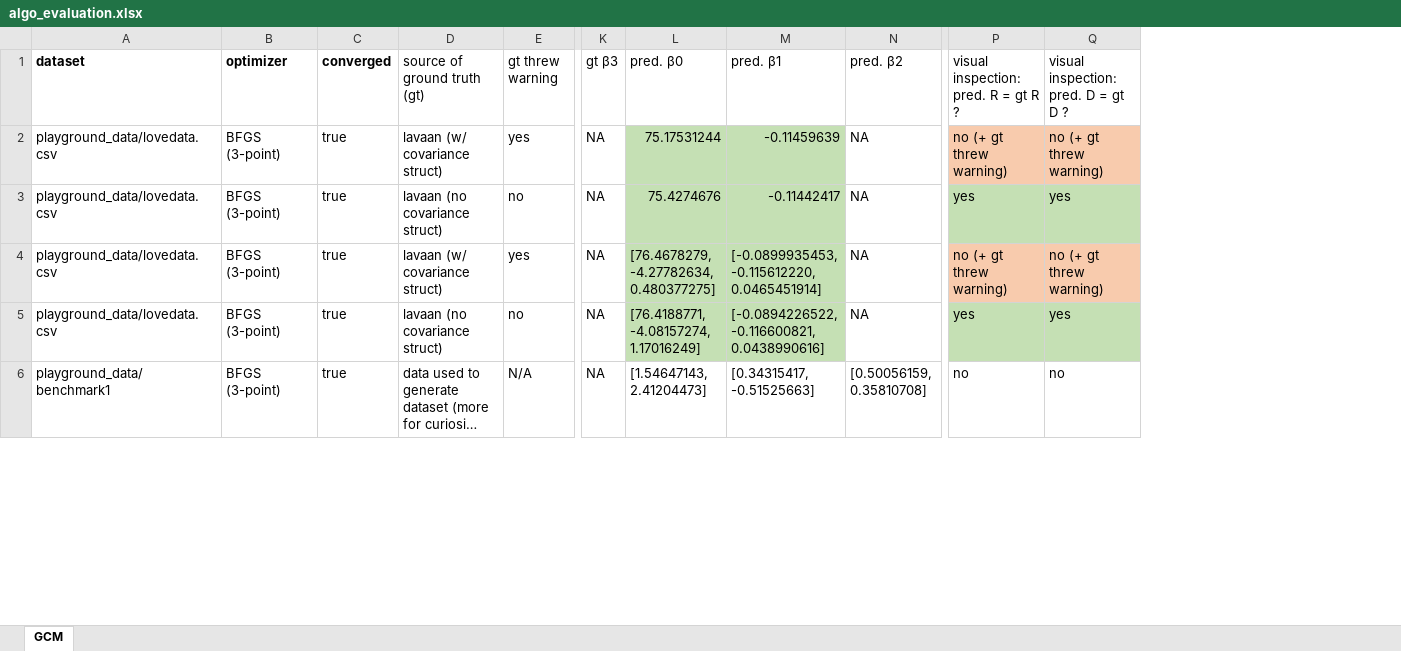
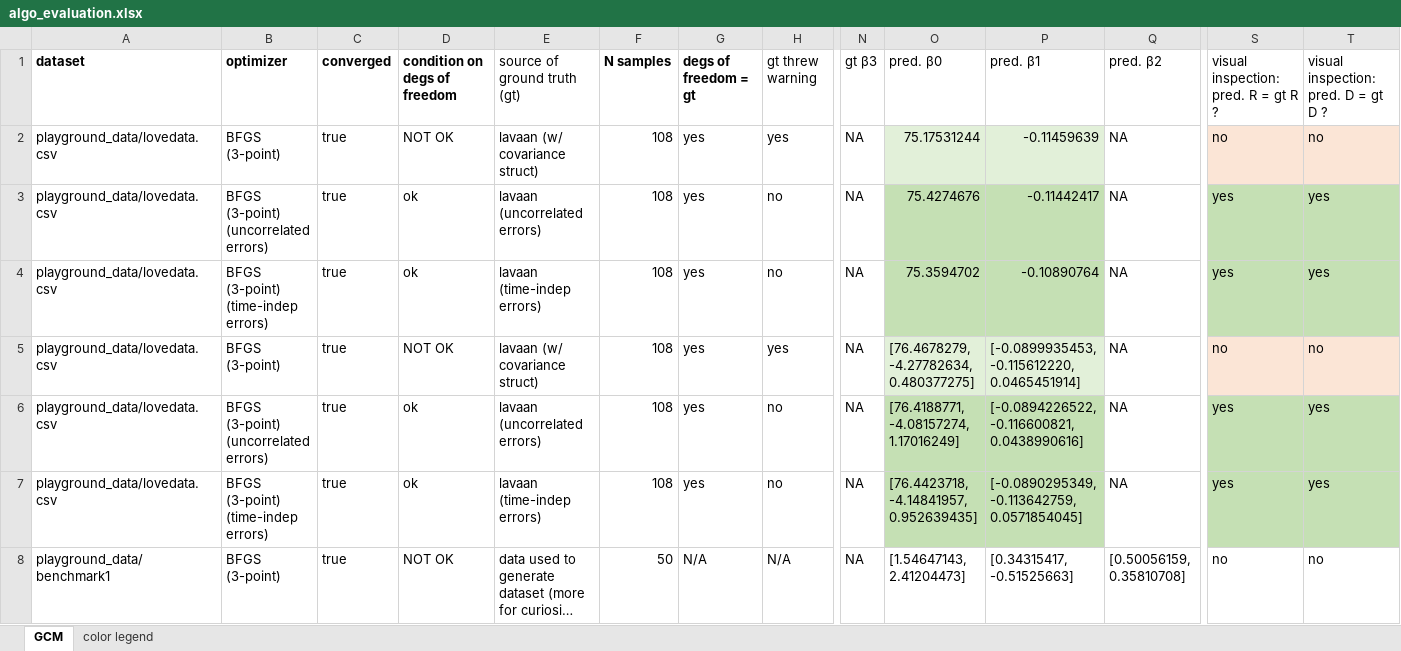
Before and after one commit to danielquintao/longitudinalmodels, an Excel workbook: benchmark/algo_evaluation.xlsx, sheet GCM, drawn as a sheet; only a part is shown, gaps mark what is left out; long unchanged cells end in …; values as stored, in another font and other column widths than the file's, no borders; conditional formats not drawn; addresses are those after the commit; rows hold the shown columns only; the diff covers the shown part only; the diff names each change by its address in the sheet, - before the commit and + after, or states it on an @@ line.

```diff
--- a/benchmark/algo_evaluation.xlsx (sheet GCM)
+++ b/benchmark/algo_evaluation.xlsx (sheet GCM)
+sheet tab: color legend
+column D (condition on degs of freedom), rows 2-3: NOT OK | ok; rows 5-6: NOT OK | ok; row 8: NOT OK
+column F (N samples), rows 2-3: 108 | 108; rows 5-6: 108 | 108; row 8: 50
+column G (degs of freedom = gt), rows 2-3: yes | yes; rows 5-6: yes | yes; row 8: N/A
-O2:P2 fill: #C5E0B4
+O2:P2 fill: #E2F0D9
-S2: no (+ gt threw warning)
+S2: no
-S2:T2 fill: #F8CBAD
+S2:T2 fill: #FBE5D6
-T2: no (+ gt threw warning)
+T2: no
-B3 (optimizer): BFGS (3-point)
+B3 (optimizer): BFGS (3-point) (uncorrelated errors)
-E3 (source of ground truth (gt)): lavaan (no covariance struct)
+E3 (source of ground truth (gt)): lavaan (uncorrelated errors)
+row 4: playground_data/lovedata.csv | BFGS (3-point) (time-indep errors) | true | ok | lavaan (time-indep errors) | 108 | yes | no | NA | 75.3594702 | -0.10890764 | NA | yes | yes
-O5:P5 fill: #C5E0B4
+O5:P5 fill: #E2F0D9
-S5: no (+ gt threw warning)
+S5: no
-S5:T5 fill: #F8CBAD
+S5:T5 fill: #FBE5D6
-T5: no (+ gt threw warning)
+T5: no
-B6 (optimizer): BFGS (3-point)
+B6 (optimizer): BFGS (3-point) (uncorrelated errors)
-E6 (source of ground truth (gt)): lavaan (no covariance struct)
+E6 (source of ground truth (gt)): lavaan (uncorrelated errors)
+row 7: playground_data/lovedata.csv | BFGS (3-point) (time-indep errors) | true | ok | lavaan (time-indep errors) | 108 | yes | no | NA | [76.4423718, -4.14841957, 0.952639435] | [-0.0890295349, -0.113642759, 0.0571854045] | NA | yes | yes
```
Also changed, not shown: 6 added rows, 9 edited cells and cell formats elsewhere in this sheet, 20 other files.
